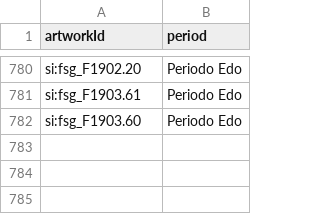
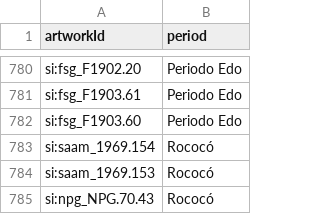
Before and after one commit to pacohurtadof/art-daily, a CSV file: harvester/data/period-overrides.csv, drawn as a sheet; only a part is shown, gaps mark what is left out; the diff names each change by its address in the sheet, - before the commit and + after, or states it on an @@ line.

```diff
--- a/harvester/data/period-overrides.csv
+++ b/harvester/data/period-overrides.csv
+row 783: si:saam_1969.154 | Rococó
+row 784: si:saam_1969.153 | Rococó
+row 785: si:npg_NPG.70.43 | Rococó
```
Also changed, not shown: harvester/data/movement-overrides.csv, 2 other files.
